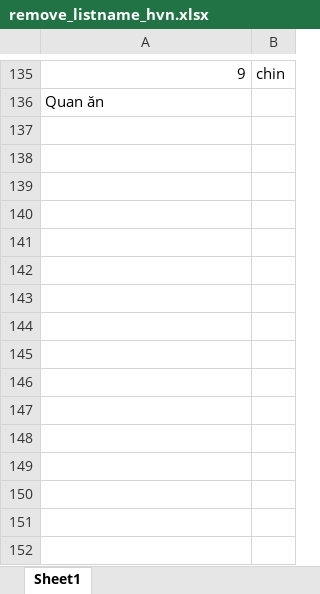
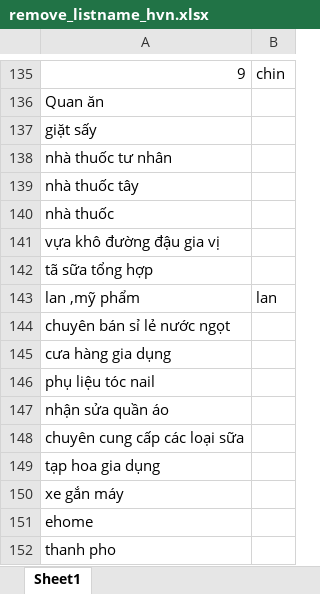
Before and after one commit to PhamAnhTuan084/StreamlitStoreMappingV2, an Excel workbook: remove_listname_hvn.xlsx, sheet Sheet1, drawn as a sheet; only a part is shown, gaps mark what is left out; values as stored, in another font and other column widths than the file's, no borders; the diff names each change by its address in the sheet, - before the commit and + after, or states it on an @@ line.

```diff
--- a/remove_listname_hvn.xlsx (sheet Sheet1)
+++ b/remove_listname_hvn.xlsx (sheet Sheet1)
+row 137: giặt sấy
+row 138: nhà thuốc tư nhân
+row 139: nhà thuốc tây
+row 140: nhà thuốc
+row 141: vựa khô đường đậu gia vị
+row 142: tã sữa tổng hợp
+row 143: lan ,mỹ phẩm | lan
+row 144: chuyên bán sỉ lẻ nước ngọt
+row 145: cưa hàng gia dụng
+row 146: phụ liệu tóc nail
+row 147: nhận sửa quần áo
+row 148: chuyên cung cấp các loại sữa
+row 149: tạp hoa gia dụng
+row 150: xe gắn máy
+row 151: ehome
+row 152: thanh pho
```
Also changed, not shown: OpText.xlsx, Op_Add.xlsx, 8 other files.
